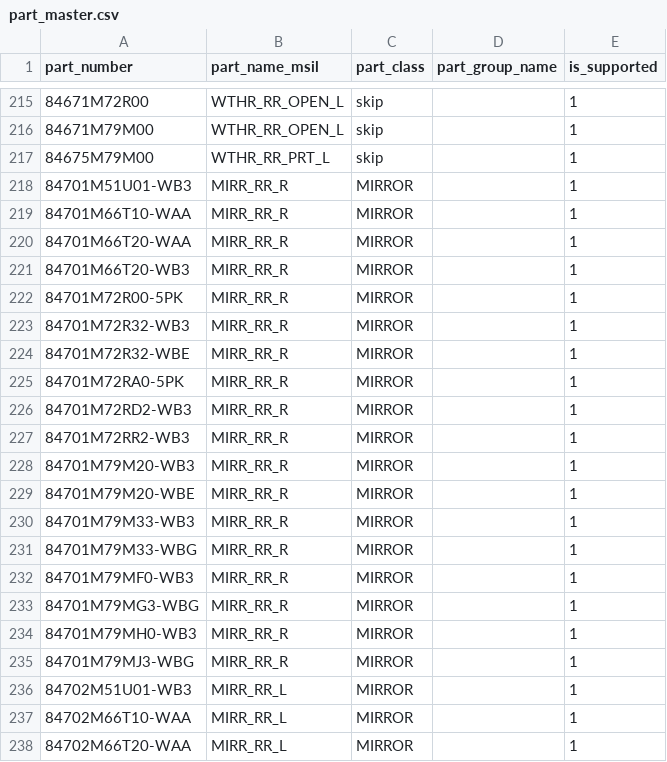
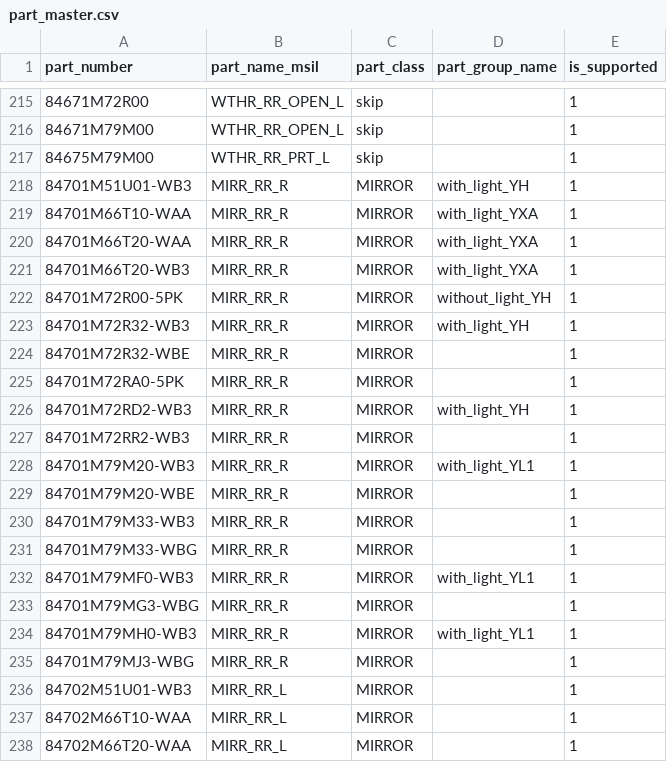
Before and after one commit to ankushrathi1999/Test, a CSV file: cv/config/part_master.csv, drawn as a sheet; only a part is shown, gaps mark what is left out.

Commit message:
Update part_master.csv

```diff
--- a/cv/config/part_master.csv
+++ b/cv/config/part_master.csv
@@ -217,13 +217,13 @@ part_number,part_name_msil,part_class,part_group_name,is_supported
 84675M79M00,WTHR_RR_PRT_L,skip,,1
-84701M51U01-WB3,MIRR_RR_R,MIRROR,,1
-84701M66T10-WAA,MIRR_RR_R,MIRROR,,1
-84701M66T20-WAA,MIRR_RR_R,MIRROR,,1
-84701M66T20-WB3,MIRR_RR_R,MIRROR,,1
-84701M72R00-5PK,MIRR_RR_R,MIRROR,,1
-84701M72R32-WB3,MIRR_RR_R,MIRROR,,1
+84701M51U01-WB3,MIRR_RR_R,MIRROR,with_light_YH,1
+84701M66T10-WAA,MIRR_RR_R,MIRROR,with_light_YXA,1
+84701M66T20-WAA,MIRR_RR_R,MIRROR,with_light_YXA,1
+84701M66T20-WB3,MIRR_RR_R,MIRROR,with_light_YXA,1
+84701M72R00-5PK,MIRR_RR_R,MIRROR,without_light_YH,1
+84701M72R32-WB3,MIRR_RR_R,MIRROR,with_light_YH,1
 84701M72R32-WBE,MIRR_RR_R,MIRROR,,1
 84701M72RA0-5PK,MIRR_RR_R,MIRROR,,1
-84701M72RD2-WB3,MIRR_RR_R,MIRROR,,1
+84701M72RD2-WB3,MIRR_RR_R,MIRROR,with_light_YH,1
 84701M72RR2-WB3,MIRR_RR_R,MIRROR,,1
-84701M79M20-WB3,MIRR_RR_R,MIRROR,,1
+84701M79M20-WB3,MIRR_RR_R,MIRROR,with_light_YL1,1
 84701M79M20-WBE,MIRR_RR_R,MIRROR,,1
@@ -231,5 +231,5 @@ part_number,part_name_msil,part_class,part_group_name,is_supported
 84701M79M33-WBG,MIRR_RR_R,MIRROR,,1
-84701M79MF0-WB3,MIRR_RR_R,MIRROR,,1
+84701M79MF0-WB3,MIRR_RR_R,MIRROR,with_light_YL1,1
 84701M79MG3-WBG,MIRR_RR_R,MIRROR,,1
-84701M79MH0-WB3,MIRR_RR_R,MIRROR,,1
+84701M79MH0-WB3,MIRR_RR_R,MIRROR,with_light_YL1,1
 84701M79MJ3-WBG,MIRR_RR_R,MIRROR,,1
```
